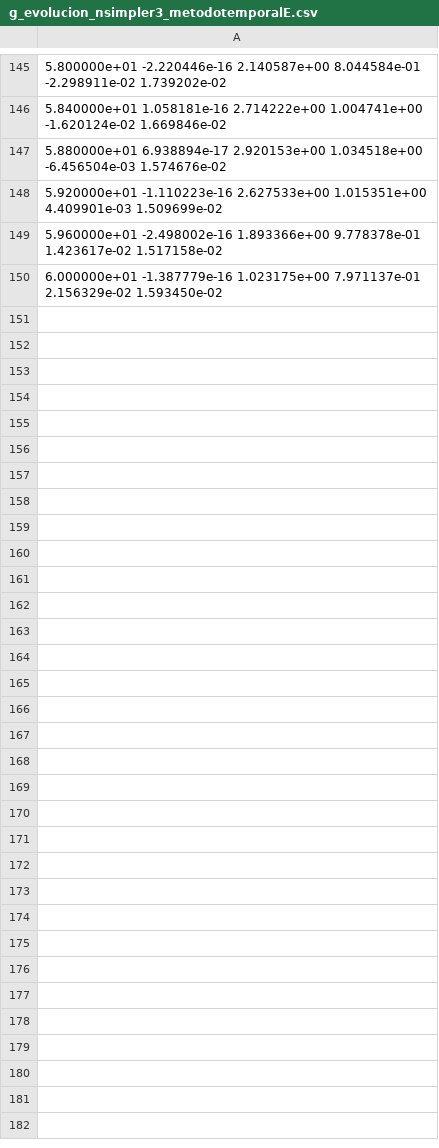
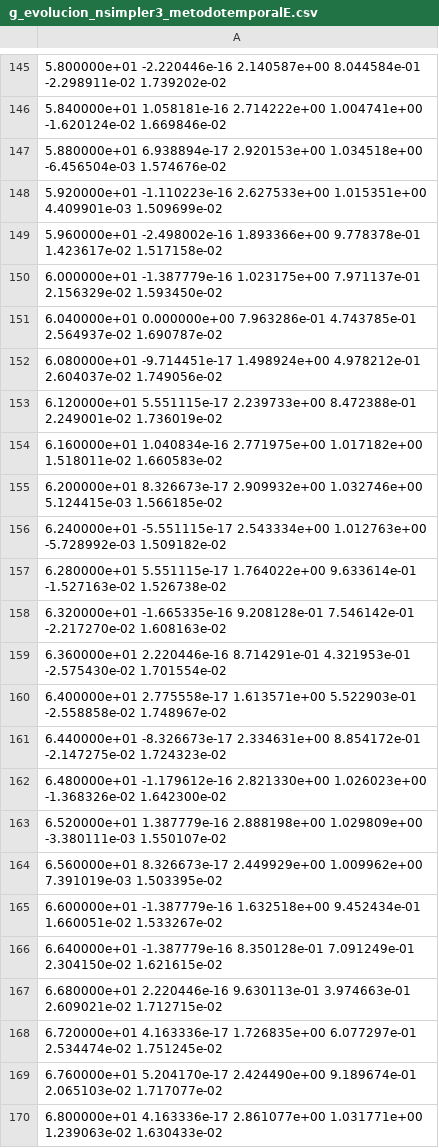
Before and after one commit to Lupama2/Guias_Metodos_Num_Fluidos_I, a CSV file: Guias/Informe_final/Programa/graficos/datos/g_evolucion_nsimpler3_metodotemporalE.csv, drawn as a sheet; only a part is shown, gaps mark what is left out; the diff covers the shown part only; the diff names each change by its address in the sheet, - before the commit and + after, or states it on an @@ line.

```diff
--- a/Guias/Informe_final/Programa/graficos/datos/g_evolucion_nsimpler3_metodotemporalE.csv
+++ b/Guias/Informe_final/Programa/graficos/datos/g_evolucion_nsimpler3_metodotemporalE.csv
+row 151: 6.040000e+01 0.000000e+00 7.963286e-01 4.743785e-01 2.564937e-02 1.690787e-02
+row 152: 6.080000e+01 -9.714451e-17 1.498924e+00 4.978212e-01 2.604037e-02 1.749056e-02
+row 153: 6.120000e+01 5.551115e-17 2.239733e+00 8.472388e-01 2.249001e-02 1.736019e-02
+row 154: 6.160000e+01 1.040834e-16 2.771975e+00 1.017182e+00 1.518011e-02 1.660583e-02
+row 155: 6.200000e+01 8.326673e-17 2.909932e+00 1.032746e+00 5.124415e-03 1.566185e-02
+row 156: 6.240000e+01 -5.551115e-17 2.543334e+00 1.012763e+00 -5.728992e-03 1.509182e-02
+row 157: 6.280000e+01 5.551115e-17 1.764022e+00 9.633614e-01 -1.527163e-02 1.526738e-02
+row 158: 6.320000e+01 -1.665335e-16 9.208128e-01 7.546142e-01 -2.217270e-02 1.608163e-02
+row 159: 6.360000e+01 2.220446e-16 8.714291e-01 4.321953e-01 -2.575430e-02 1.701554e-02
+row 160: 6.400000e+01 2.775558e-17 1.613571e+00 5.522903e-01 -2.558858e-02 1.748967e-02
+row 161: 6.440000e+01 -8.326673e-17 2.334631e+00 8.854172e-01 -2.147275e-02 1.724323e-02
+row 162: 6.480000e+01 -1.179612e-16 2.821330e+00 1.026023e+00 -1.368326e-02 1.642300e-02
+row 163: 6.520000e+01 1.387779e-16 2.888198e+00 1.029809e+00 -3.380111e-03 1.550107e-02
+row 164: 6.560000e+01 8.326673e-17 2.449929e+00 1.009962e+00 7.391019e-03 1.503395e-02
+row 165: 6.600000e+01 -1.387779e-16 1.632518e+00 9.452434e-01 1.660051e-02 1.533267e-02
+row 166: 6.640000e+01 -1.387779e-16 8.350128e-01 7.091249e-01 2.304150e-02 1.621615e-02
+row 167: 6.680000e+01 2.220446e-16 9.630113e-01 3.974663e-01 2.609021e-02 1.712715e-02
+row 168: 6.720000e+01 4.163336e-17 1.726835e+00 6.077297e-01 2.534474e-02 1.751245e-02
+row 169: 6.760000e+01 5.204170e-17 2.424490e+00 9.189674e-01 2.065103e-02 1.717077e-02
+row 170: 6.800000e+01 4.163336e-17 2.861077e+00 1.031771e+00 1.239063e-02 1.630433e-02
```
Also changed, not shown: 30 added rows elsewhere in this file, Guias/Informe_final/Programa/graficos/datos/g_evolucion_nsimpler1_metodotemporalE.csv, Guias/Informe_final/Programa/graficos/datos/g_velocentral_nsimpler1_metodotemporalC.csv, 18 other files.
